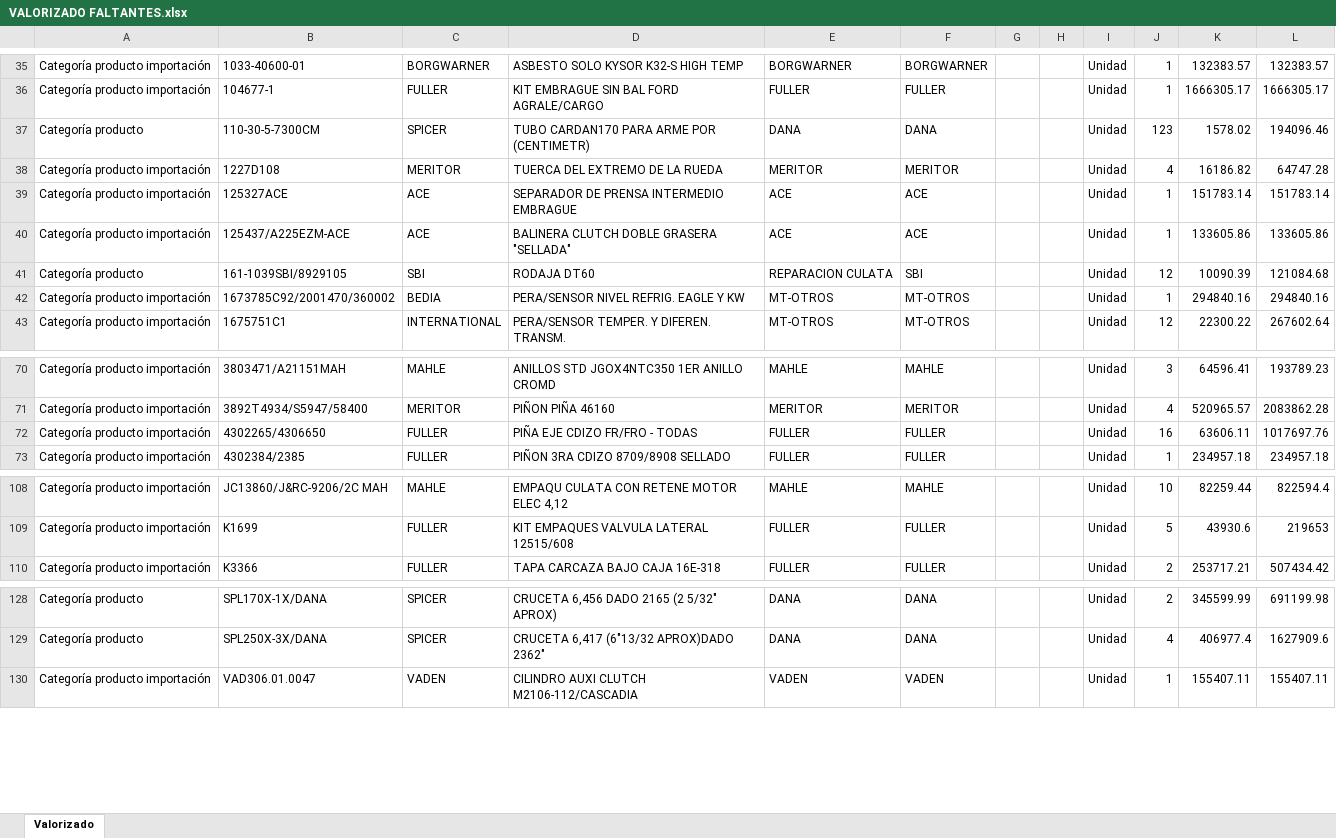
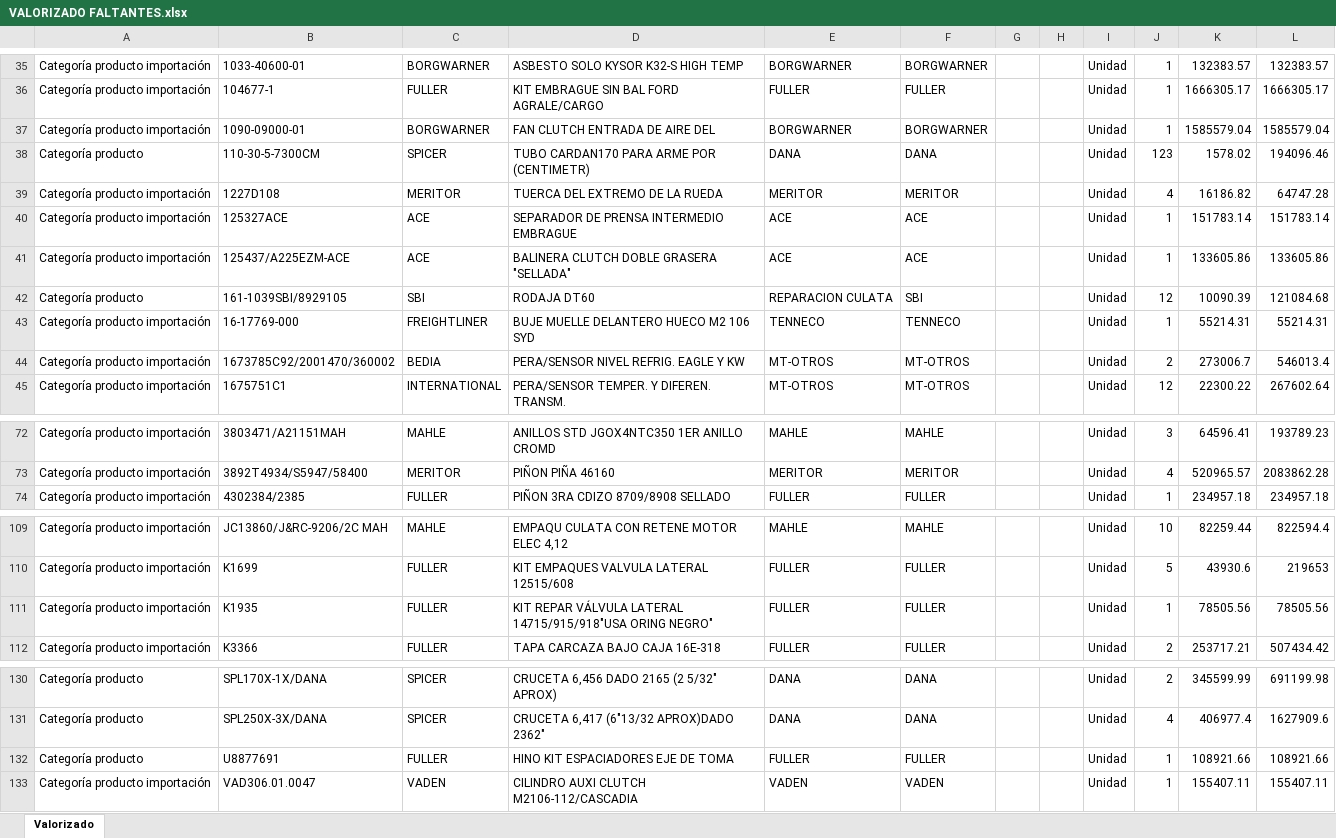
Before and after one commit to developments-fertrac/MACRO_INV_GENERAL, an Excel workbook: VALORIZADO FALTANTES.xlsx, sheet Valorizado, drawn as a sheet; only a part is shown, gaps mark what is left out; values as stored, in another font and other column widths than the file's, no borders; removed rows and columns are numbered as before the commit, all else as after; the diff covers the shown part only; the diff names each change by its address in the sheet, - before the commit and + after, or states it on an @@ line.

```diff
--- a/VALORIZADO FALTANTES.xlsx (sheet Valorizado)
+++ b/VALORIZADO FALTANTES.xlsx (sheet Valorizado)
+row 37: Categoría producto importación | 1090-09000-01 | BORGWARNER | FAN CLUTCH ENTRADA DE AIRE DEL | BORGWARNER | BORGWARNER |  |  | Unidad | 1 | 1585579.04 | 1585579.04
+row 43: Categoría producto importación | 16-17769-000 | FREIGHTLINER | BUJE MUELLE DELANTERO HUECO M2 106 SYD | TENNECO | TENNECO |  |  | Unidad | 1 | 55214.31 | 55214.31
-J44: 1
+J44: 2
-K44: 294840.16
+K44: 273006.7
-L44: 294840.16
+L44: 546013.4
-row 72: Categoría producto importación | 4302265/4306650 | FULLER | PIÑA EJE CDIZO FR/FRO - TODAS | FULLER | FULLER |  |  | Unidad | 16 | 63606.11 | 1017697.76
+row 111: Categoría producto importación | K1935 | FULLER | KIT REPAR VÁLVULA LATERAL 14715/915/918"USA ORING NEGRO" | FULLER | FULLER |  |  | Unidad | 1 | 78505.56 | 78505.56
+row 132: Categoría producto | U8877691 | FULLER | HINO KIT ESPACIADORES EJE DE TOMA | FULLER | FULLER |  |  | Unidad | 1 | 108921.66 | 108921.66
```
Also changed, not shown: 3 added rows and 2 edited cells elsewhere in this sheet, VALORIZADO FALTANTES IMPO.xlsx, VALORIZADO GENERAL.xlsx, 21 other files.
